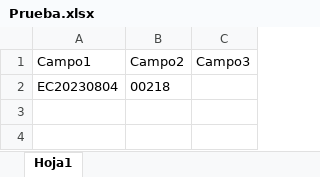
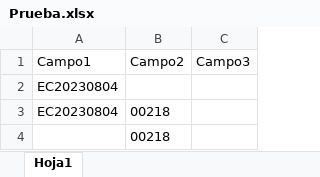
Before and after one commit to CosmicZan/PythonExcel, an Excel workbook: Python_Tests/src/Prueba.xlsx, sheet Hoja1, drawn as a sheet; values as stored, in another font and other column widths than the file's, no borders; the diff names each change by its address in the sheet, - before the commit and + after, or states it on an @@ line.

Commit message:
Data Insert working propertly - Fix Extra Row

```diff
--- a/Python_Tests/src/Prueba.xlsx (sheet Hoja1)
+++ b/Python_Tests/src/Prueba.xlsx (sheet Hoja1)
+row 2: EC20230804
+row 4:  | 00218
```
Also changed, not shown: 1 other file.
